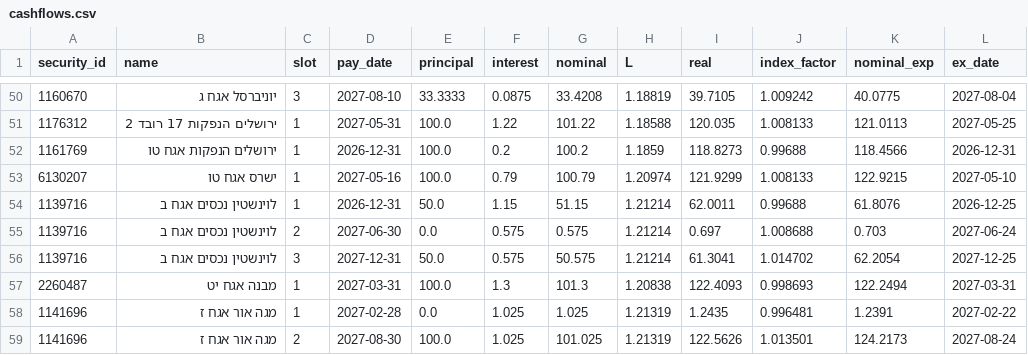
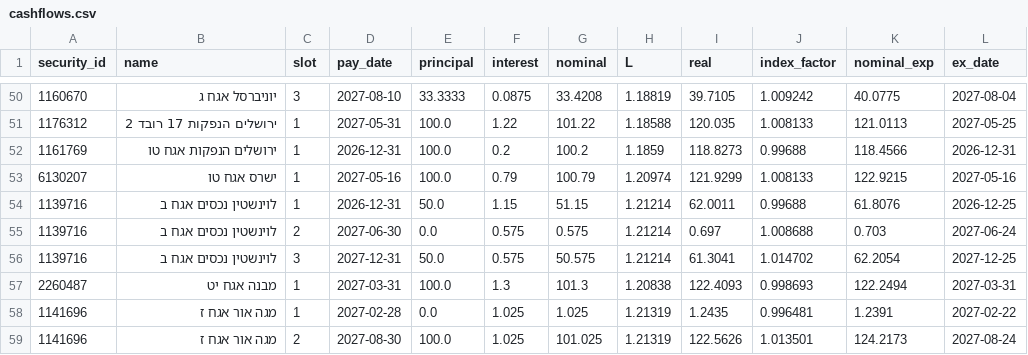
Before and after one commit to yovav81/corp-market-data, a CSV file: data/short/cashflows.csv, drawn as a sheet; only a part is shown, gaps mark what is left out; the diff covers the shown part only.

```diff
--- a/data/short/cashflows.csv
+++ b/data/short/cashflows.csv
@@ -52,3 +52,3 @@
 1161769,ירושלים הנפקות אגח טו,1,2026-12-31,100.0,0.2,100.2,1.1859,118.8273,0.99688,118.4566,2026-12-31
-6130207,ישרס אגח טו,1,2027-05-16,100.0,0.79,100.79,1.20974,121.9299,1.008133,122.9215,2027-05-10
+6130207,ישרס אגח טו,1,2027-05-16,100.0,0.79,100.79,1.20974,121.9299,1.008133,122.9215,2027-05-16
 1139716,לוינשטין נכסים אגח ב,1,2026-12-31,50.0,1.15,51.15,1.21214,62.0011,0.99688,61.8076,2026-12-25
```
Also changed, not shown: 1 added row and 21 edited cells elsewhere in this file, data/gov/cpi_path.csv, data/gov/decisions_history.csv, 9 other files.
